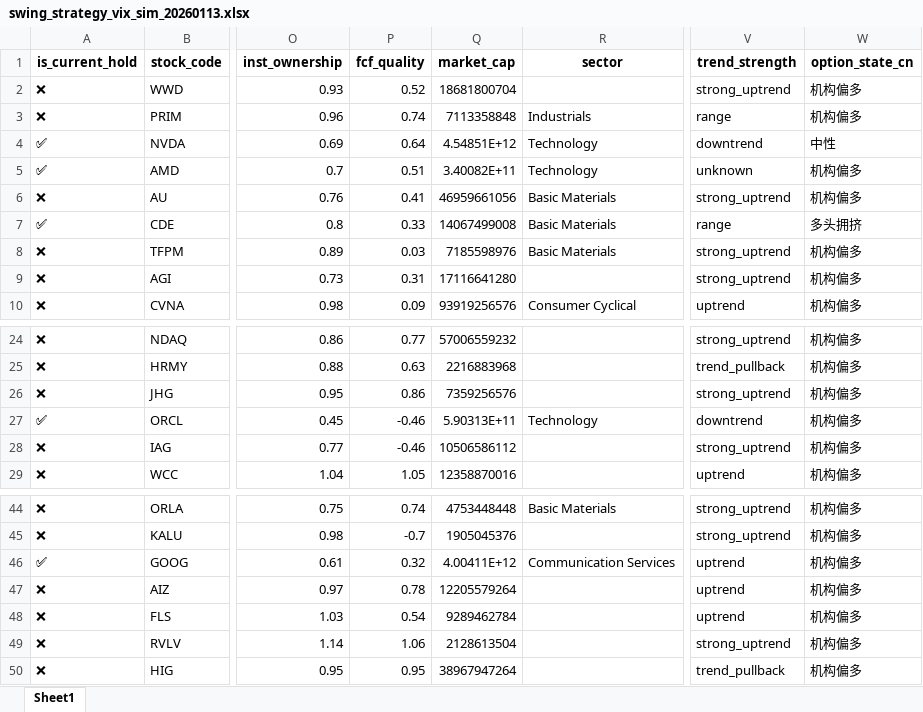
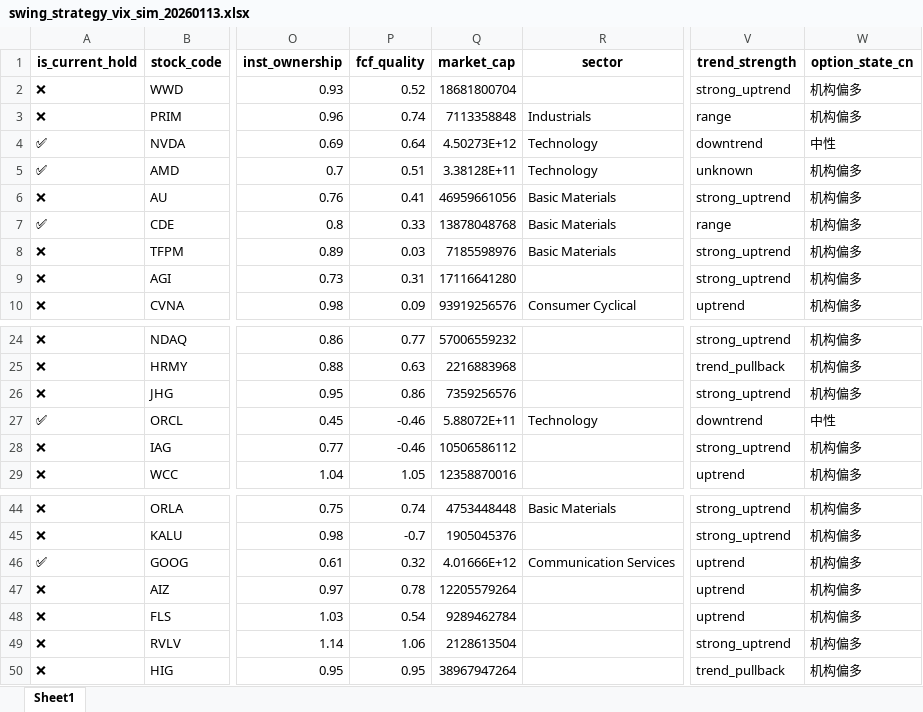
Before and after one commit to bumblezhou/daily_momentum_scanner, an Excel workbook: swing_strategy_vix_sim_20260113.xlsx, sheet Sheet1, drawn as a sheet; only a part is shown, gaps mark what is left out; values as stored, in another font and other column widths than the file's, no borders; the diff names each change by its address in the sheet, - before the commit and + after, or states it on an @@ line.

```diff
--- a/swing_strategy_vix_sim_20260113.xlsx (sheet Sheet1)
+++ b/swing_strategy_vix_sim_20260113.xlsx (sheet Sheet1)
-Q4 (market_cap): 4.54851E+12
+Q4 (market_cap): 4.50273E+12
-Q5 (market_cap): 3.40082E+11
+Q5 (market_cap): 3.38128E+11
-Q7 (market_cap): 14067499008
+Q7 (market_cap): 13878048768
-W7 (option_state_cn): 多头拥挤
+W7 (option_state_cn): 机构偏多
-Q27 (market_cap): 5.90313E+11
+Q27 (market_cap): 5.88072E+11
-W27 (option_state_cn): 机构偏多
+W27 (option_state_cn): 中性
-Q46 (market_cap): 4.00411E+12
+Q46 (market_cap): 4.01666E+12
```
Also changed, not shown: 5 other files.
